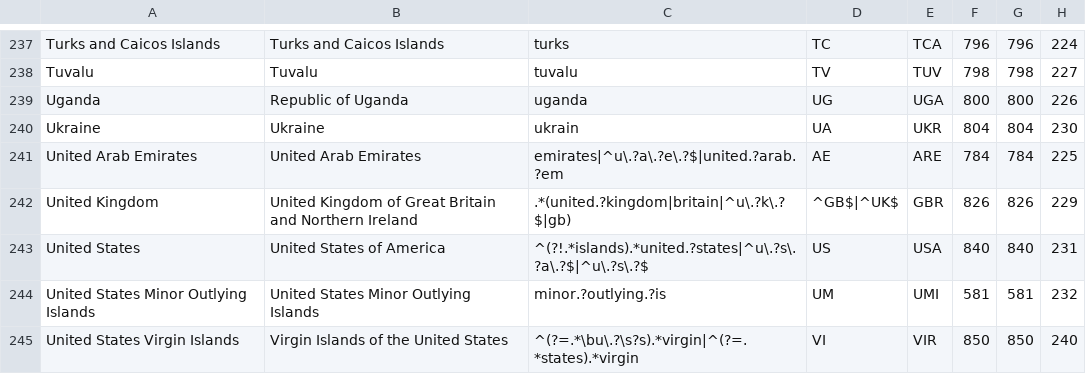
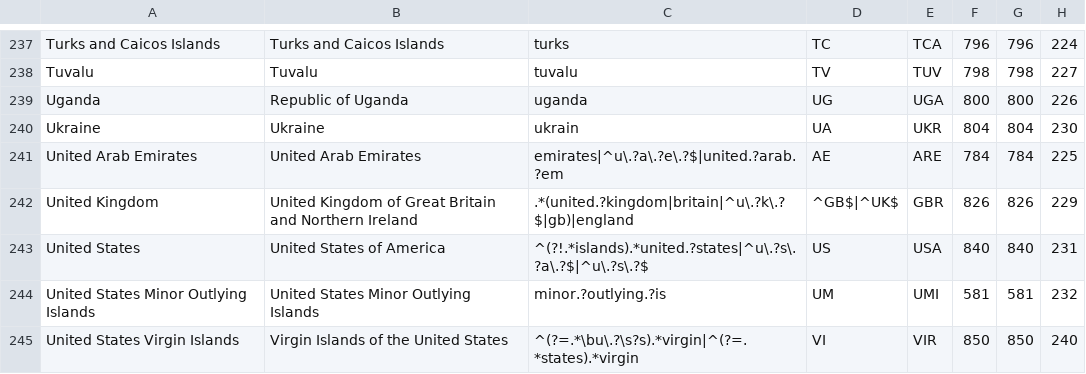
Before and after one commit to IndEcol/country_converter, a TSV file: country_converter/country_data.tsv, drawn as a sheet; only a part is shown, gaps mark what is left out; the diff names each change by its address in the sheet, - before the commit and + after, or states it on an @@ line.

Commit message:
Allow England for UK

```diff
--- a/country_converter/country_data.tsv
+++ b/country_converter/country_data.tsv
-C242: .*(united.?kingdom|britain|^u\.?k\.?$|gb)
+C242: .*(united.?kingdom|britain|^u\.?k\.?$|gb)|england
```
Also changed, not shown: 1 other file.
